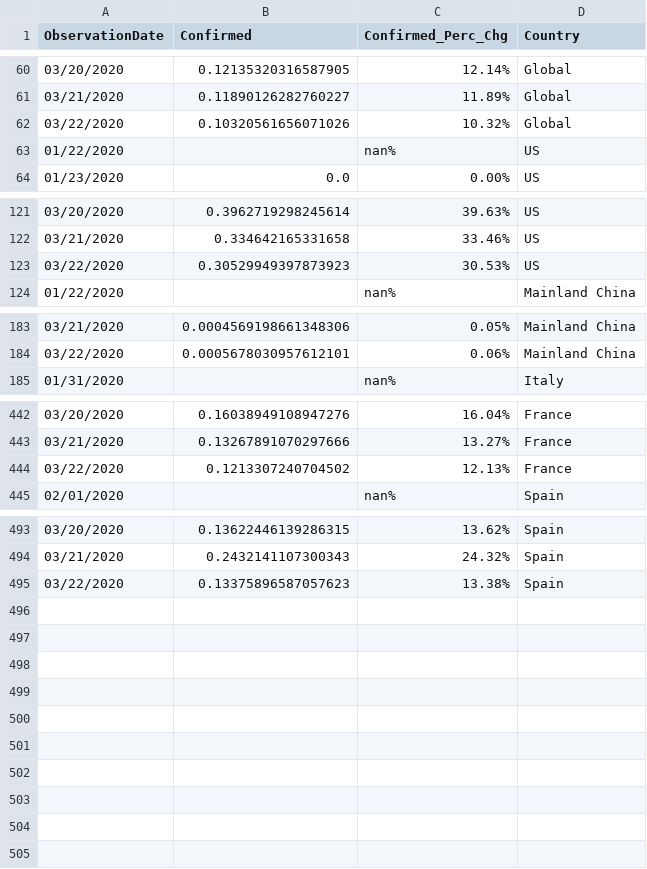
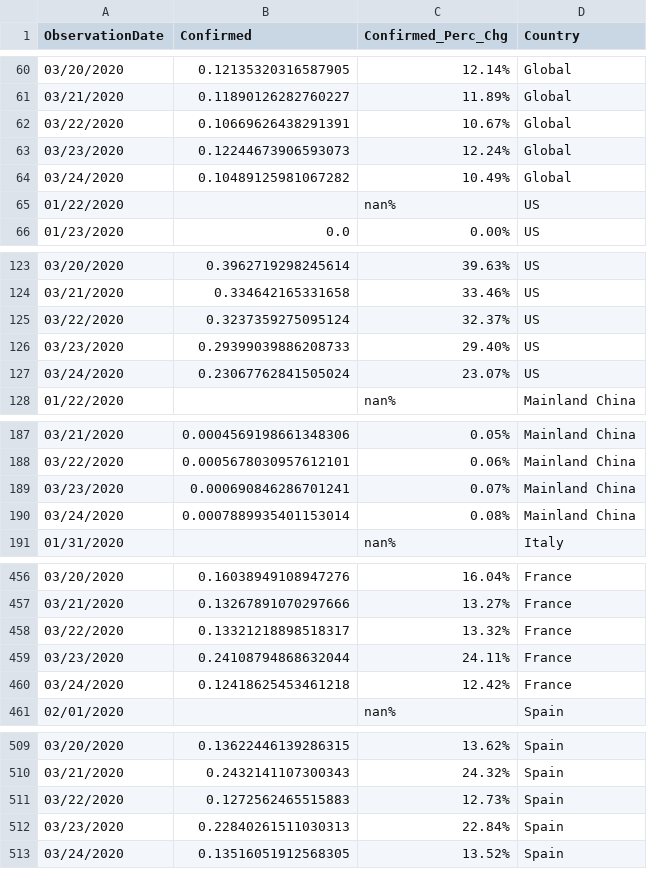
Before and after one commit to mwheeler235/covid-hacking-data, a CSV file: perc_chg_stacked.csv, drawn as a sheet; only a part is shown, gaps mark what is left out; the diff covers the shown part only.

Commit message:
daily data refresh

```diff
--- a/perc_chg_stacked.csv
+++ b/perc_chg_stacked.csv
@@ -61,3 +61,5 @@ ObservationDate,Confirmed,Confirmed_Perc_Chg,Country
 03/21/2020,0.11890126282760227,11.89%,Global
-03/22/2020,0.10320561656071026,10.32%,Global
+03/22/2020,0.10669626438291391,10.67%,Global
+03/23/2020,0.12244673906593073,12.24%,Global
+03/24/2020,0.10489125981067282,10.49%,Global
 01/22/2020,,nan%,US
@@ -122,3 +124,5 @@ ObservationDate,Confirmed,Confirmed_Perc_Chg,Country
 03/21/2020,0.334642165331658,33.46%,US
-03/22/2020,0.30529949397873923,30.53%,US
+03/22/2020,0.3237359275095124,32.37%,US
+03/23/2020,0.29399039886208733,29.40%,US
+03/24/2020,0.23067762841505024,23.07%,US
 01/22/2020,,nan%,Mainland China
@@ -184,2 +188,4 @@ ObservationDate,Confirmed,Confirmed_Perc_Chg,Country
 03/22/2020,0.0005678030957612101,0.06%,Mainland China
+03/23/2020,0.000690846286701241,0.07%,Mainland China
+03/24/2020,0.0007889935401153014,0.08%,Mainland China
 01/31/2020,,nan%,Italy
@@ -443,3 +457,5 @@ ObservationDate,Confirmed,Confirmed_Perc_Chg,Country
 03/21/2020,0.13267891070297666,13.27%,France
-03/22/2020,0.1213307240704502,12.13%,France
+03/22/2020,0.13321218898518317,13.32%,France
+03/23/2020,0.24108794868632044,24.11%,France
+03/24/2020,0.12418625453461218,12.42%,France
 02/01/2020,,nan%,Spain
@@ -494,2 +510,4 @@ ObservationDate,Confirmed,Confirmed_Perc_Chg,Country
 03/21/2020,0.2432141107300343,24.32%,Spain
-03/22/2020,0.13375896587057623,13.38%,Spain
+03/22/2020,0.1272562465515883,12.73%,Spain
+03/23/2020,0.22840261511030313,22.84%,Spain
+03/24/2020,0.13516051912568305,13.52%,Spain
```
Also changed, not shown: 8 added rows elsewhere in this file, 5 other files.
